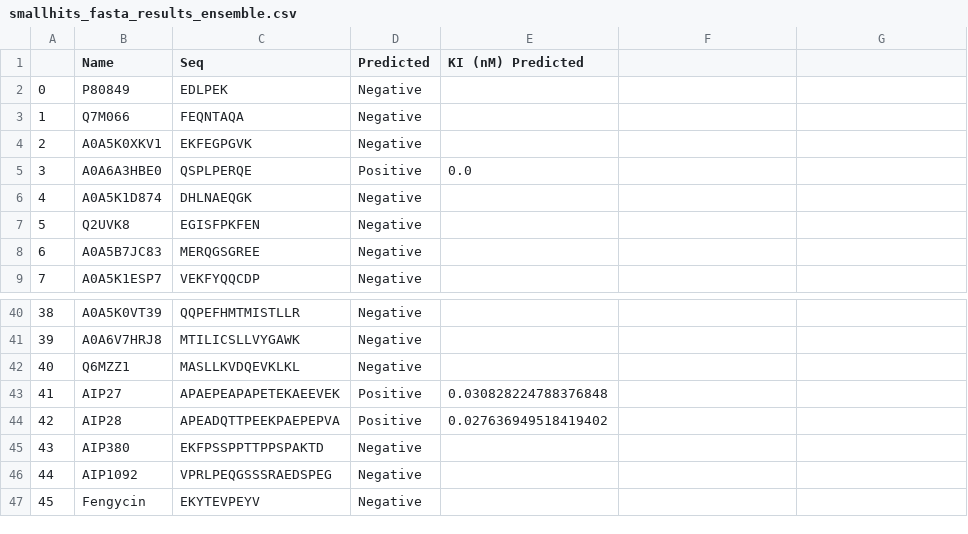
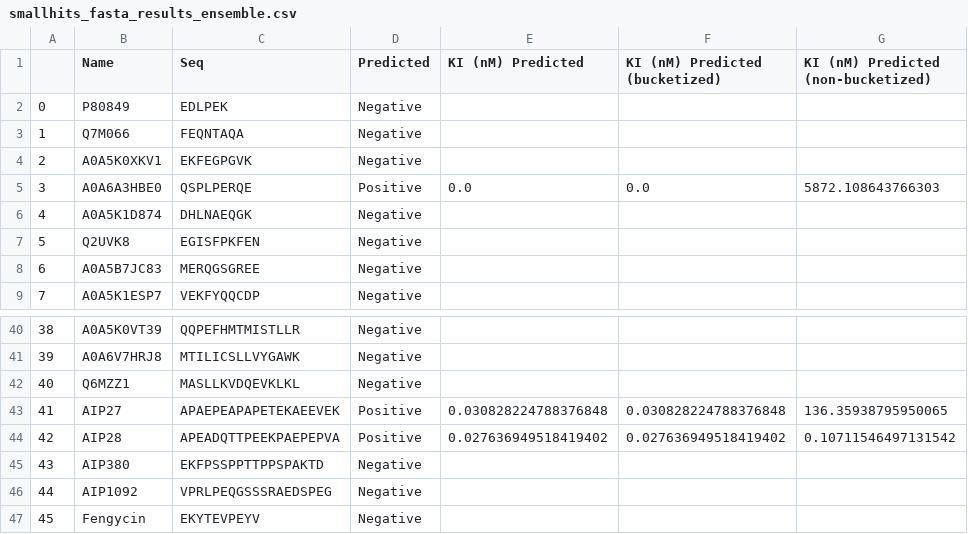
Before and after one commit to peter-splitice/Antithrombin-Peptide-Inference, a CSV file: Results/smallhits_fasta_results_ensemble.csv, drawn as a sheet; only a part is shown, gaps mark what is left out; the diff names each change by its address in the sheet, - before the commit and + after, or states it on an @@ line.

```diff
--- a/Results/smallhits_fasta_results_ensemble.csv
+++ b/Results/smallhits_fasta_results_ensemble.csv
-F1: (empty)
+F1: KI (nM) Predicted (bucketized)
-G1: (empty)
+G1: KI (nM) Predicted (non-bucketized)
-F5 (KI (nM) Predicted (bucketized)): (empty)
+F5 (KI (nM) Predicted (bucketized)): 0.0
-G5: (empty)
+G5: 5872.108643766303
-F43 (KI (nM) Predicted (bucketized)): (empty)
+F43 (KI (nM) Predicted (bucketized)): 0.030828224788376848
-G43: (empty)
+G43: 136.35938795950065
-F44 (KI (nM) Predicted (bucketized)): (empty)
+F44 (KI (nM) Predicted (bucketized)): 0.027636949518419402
-G44: (empty)
+G44: 0.10711546497131542
```
Also changed, not shown: Results/longhits_fasta_results_ensemble.csv, 5 other files.
